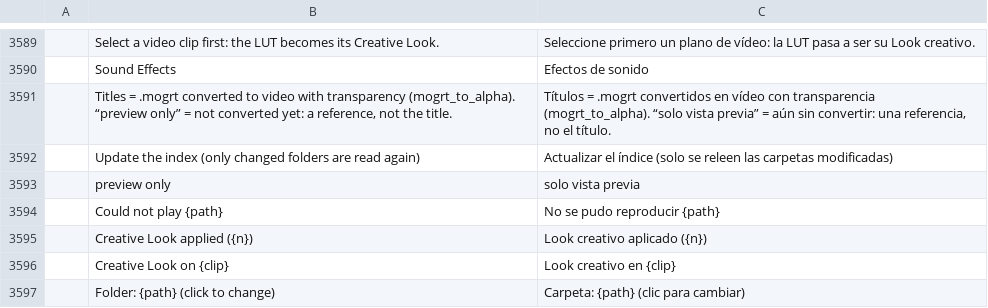
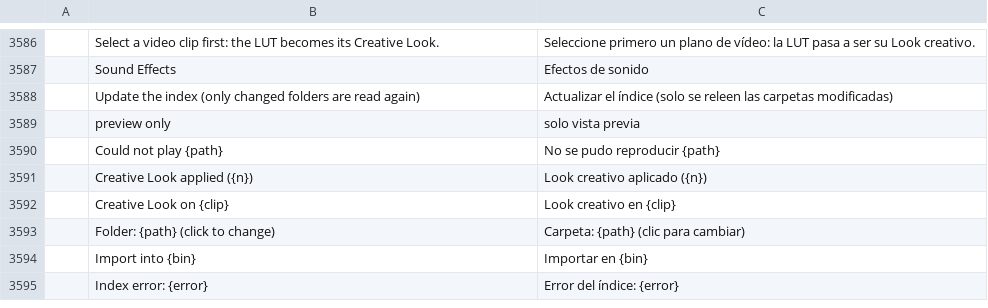
Before and after one commit to Madsonk/filmcraft, a TSV file: crates/ui-egui/src/i18n/es.tsv, drawn as a sheet; only a part is shown, gaps mark what is left out; the shorter side is filled out with more unchanged rows; the diff covers the shown part only.

```diff
--- a/crates/ui-egui/src/i18n/es.tsv
+++ b/crates/ui-egui/src/i18n/es.tsv
@@ -3590,3 +3587,2 @@
 	Sound Effects	Efectos de sonido
-	Titles = .mogrt converted to video with transparency (mogrt_to_alpha). “preview only” = not converted yet: a reference, not the title.	Títulos = .mogrt convertidos en vídeo con transparencia (mogrt_to_alpha). “solo vista previa” = aún sin convertir: una referencia, no el título.
 	Update the index (only changed folders are read again)	Actualizar el índice (solo se releen las carpetas modificadas)
```
Also changed, not shown: 16 added rows and 3 removed rows elsewhere in this file, crates/ui-egui/src/i18n/fr.tsv, 14 other files.
